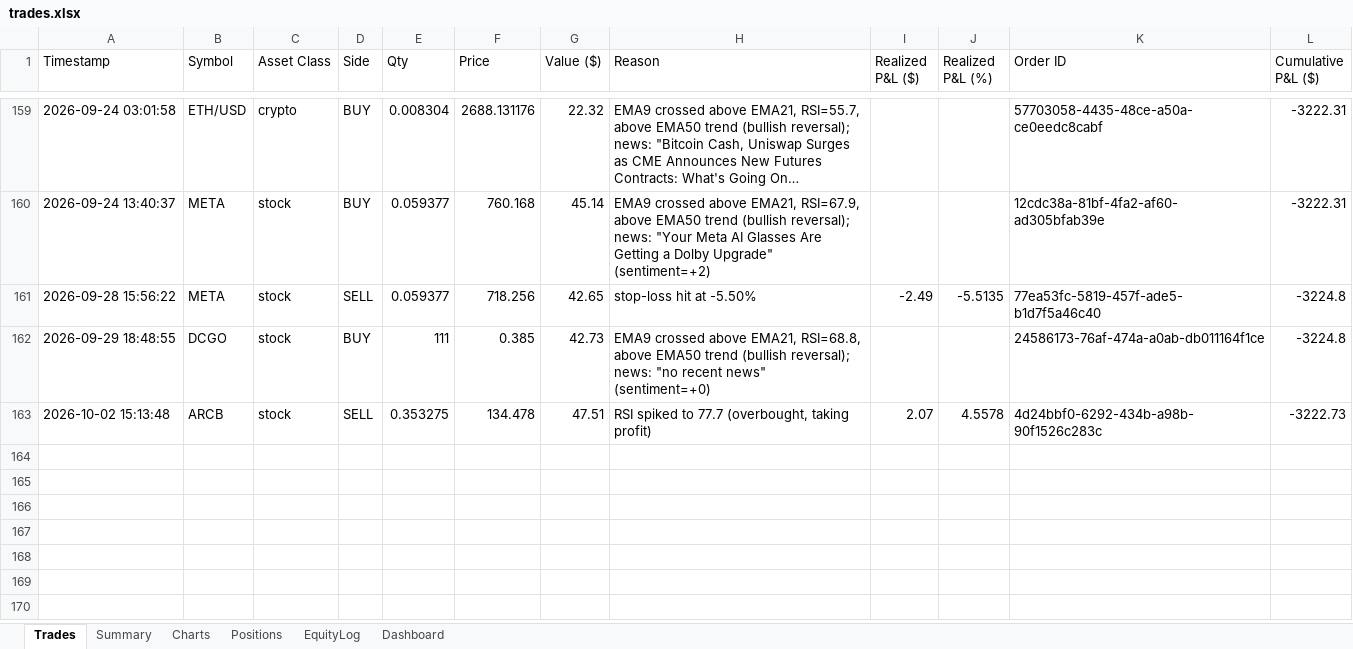
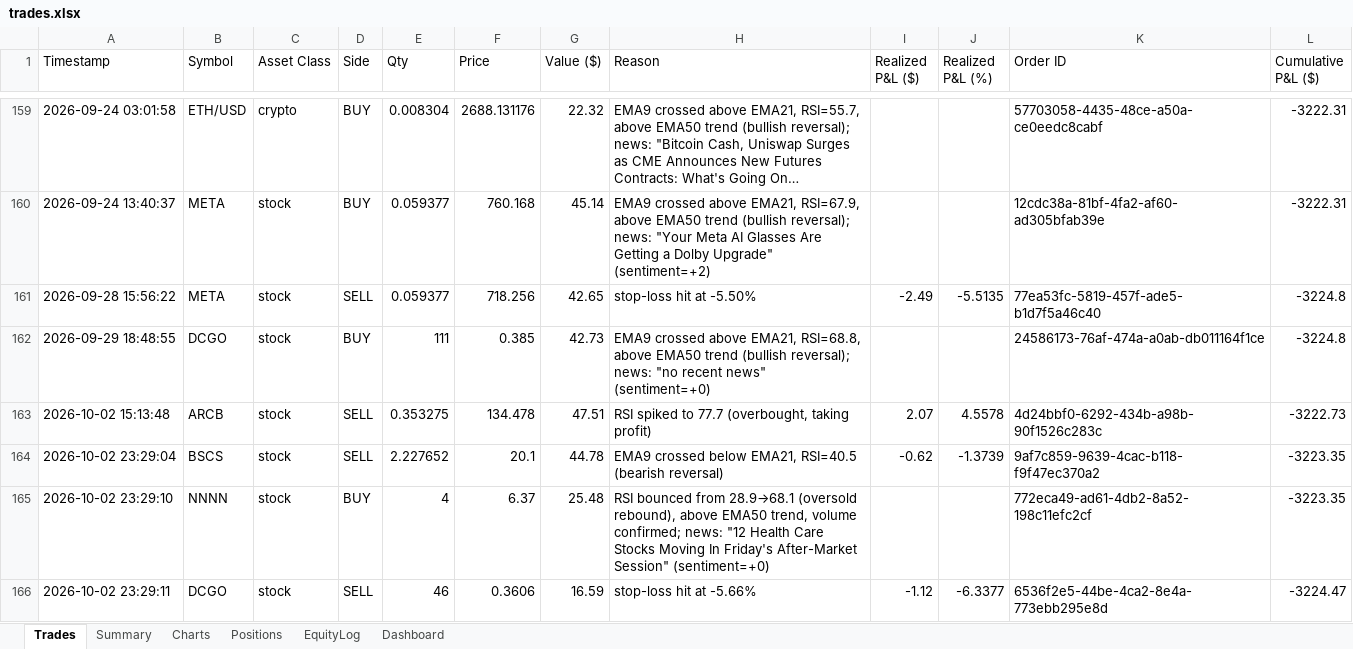
Before and after one commit to gal-ops/lpaca-trading-bo, an Excel workbook: trades.xlsx, sheet Trades, drawn as a sheet; only a part is shown, gaps mark what is left out; long unchanged cells end in …; values as stored, in another font and other column widths than the file's, no borders; the diff names each change by its address in the sheet, - before the commit and + after, or states it on an @@ line.

Commit message:
Update trade log + bot state [skip ci]

```diff
--- a/trades.xlsx (sheet Trades)
+++ b/trades.xlsx (sheet Trades)
+row 164: 2026-10-02 23:29:04 | BSCS | stock | SELL | 2.227652 | 20.1 | 44.78 | EMA9 crossed below EMA21, RSI=40.5 (bearish reversal) | -0.62 | -1.3739 | 9af7c859-9639-4cac-b118-f9f47ec370a2 | -3223.35
+row 165: 2026-10-02 23:29:10 | NNNN | stock | BUY | 4 | 6.37 | 25.48 | RSI bounced from 28.9→68.1 (oversold rebound), above EMA50 trend, volume confirmed; news: "12 Health Care Stocks Moving In Friday's After-Market Session" (sentiment=+0) |  |  | 772eca49-ad61-4db2-8a52-198c11efc2cf | -3223.35
+row 166: 2026-10-02 23:29:11 | DCGO | stock | SELL | 46 | 0.3606 | 16.59 | stop-loss hit at -5.66% | -1.12 | -6.3377 | 6536f2e5-44be-4ca2-8e4a-773ebb295e8d | -3224.47
```
Also changed, not shown: sheet Positions, sheet EquityLog, sheet Charts.
